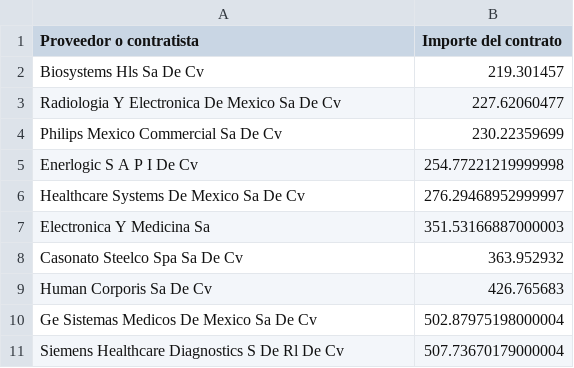
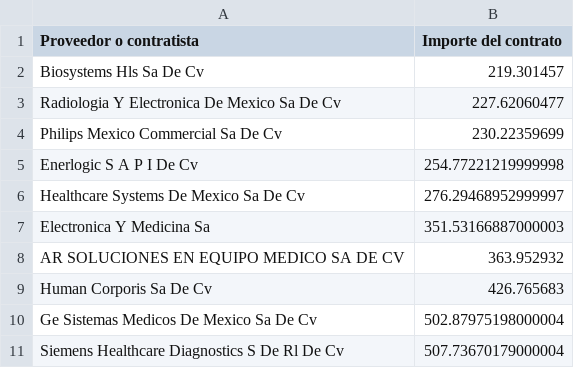
Before and after one commit to adolforosas/kivy-arsemed, a CSV file: top_10_empresas_2023.csv, drawn as a sheet.

Commit message:
Prueba cambio empresa

```diff
--- a/top_10_empresas_2023.csv
+++ b/top_10_empresas_2023.csv
@@ -7,3 +7,3 @@ Healthcare Systems De Mexico Sa De Cv,276.29468952999997
 Electronica Y Medicina Sa,351.53166887000003
-Casonato Steelco Spa Sa De Cv,363.952932
+AR SOLUCIONES EN EQUIPO MEDICO SA DE CV,363.952932
 Human Corporis Sa De Cv,426.765683
```
